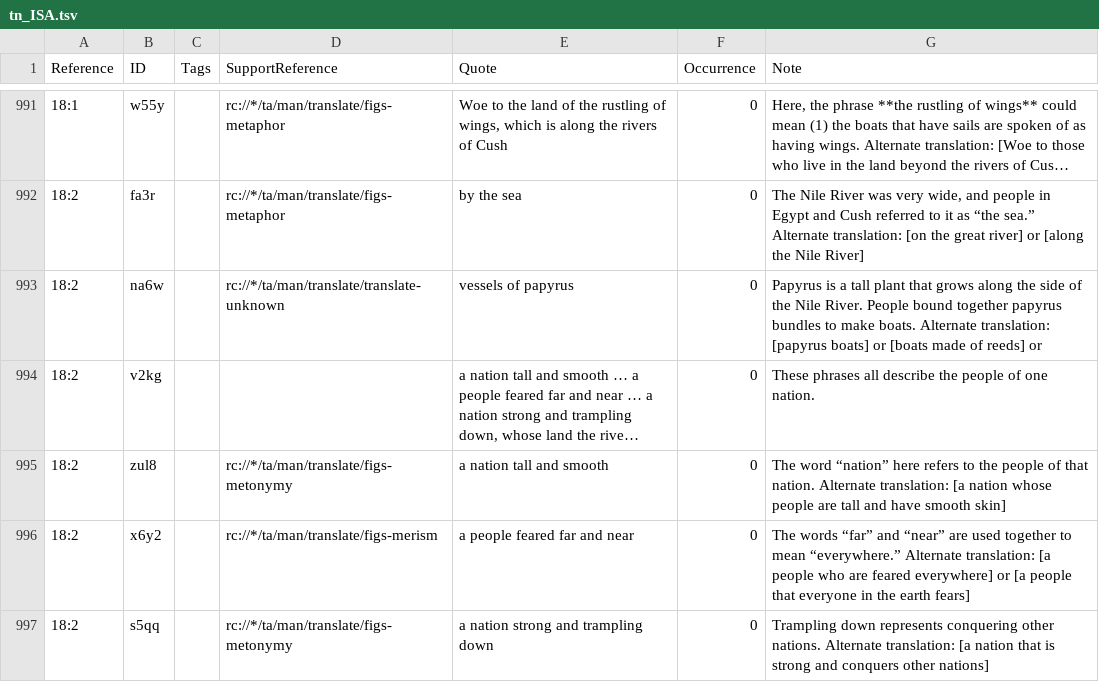
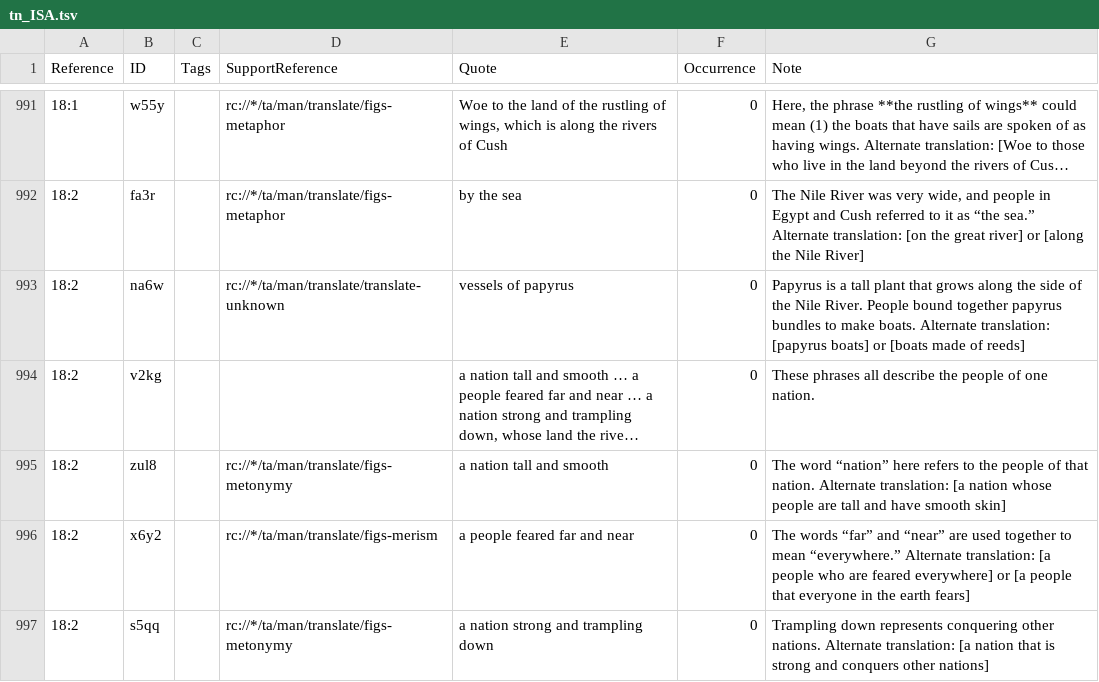
Before and after one commit to ding0t/en_tn, a TSV file: tn_ISA.tsv, drawn as a sheet; only a part is shown, gaps mark what is left out; long unchanged cells end in …; the diff names each change by its address in the sheet, - before the commit and + after, or states it on an @@ line.

```diff
--- a/tn_ISA.tsv
+++ b/tn_ISA.tsv
-G993 (Note): …of reeds] or
+G993 (Note): …of reeds]
```
Also changed, not shown: tn_2KI.tsv, tn_GAL.tsv, 8 other files.
